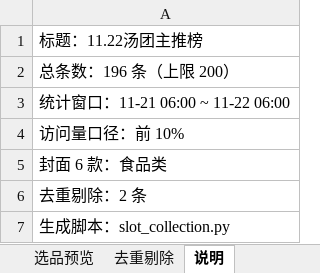
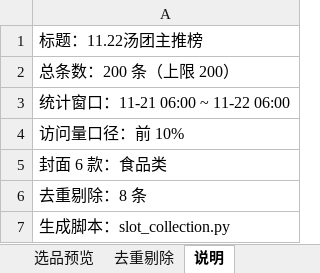
Before and after one commit to Harrydmyh/qjl, an Excel workbook: 周报/汤团晨间预览_20261122.xlsx, sheet 说明, drawn as a sheet; values as stored, in another font and other column widths than the file's, no borders; the diff names each change by its address in the sheet, - before the commit and + after, or states it on an @@ line.

```diff
--- a/周报/汤团晨间预览_20261122.xlsx (sheet 说明)
+++ b/周报/汤团晨间预览_20261122.xlsx (sheet 说明)
-A2: 总条数：196 条（上限 200）
+A2: 总条数：200 条（上限 200）
-A6: 去重剔除：2 条
+A6: 去重剔除：8 条
```
Also changed, not shown: sheet 选品预览, sheet 去重剔除, 周报/汤团2晨间预览_20261122.xlsx, 4 other files.
